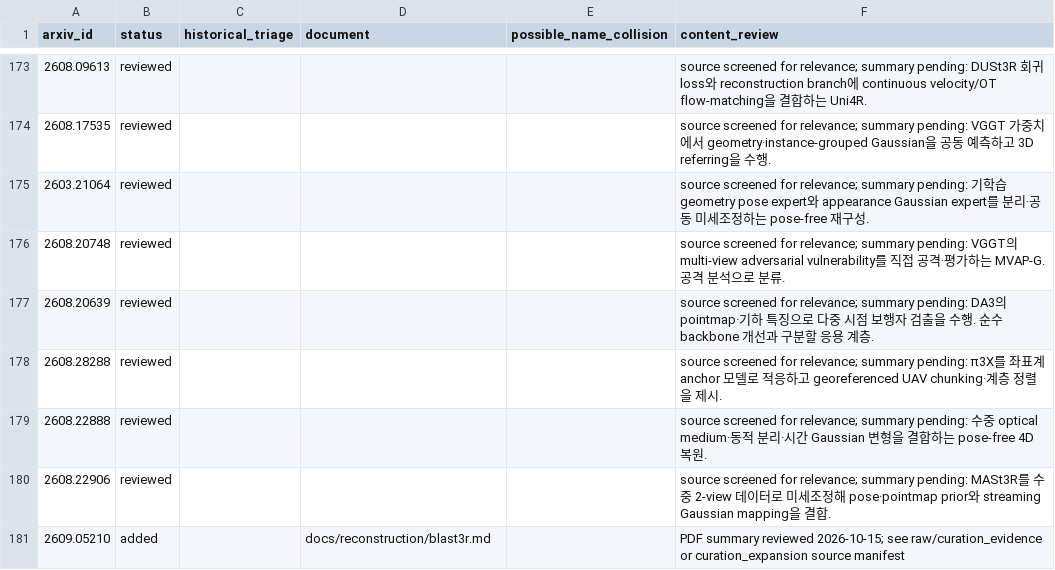
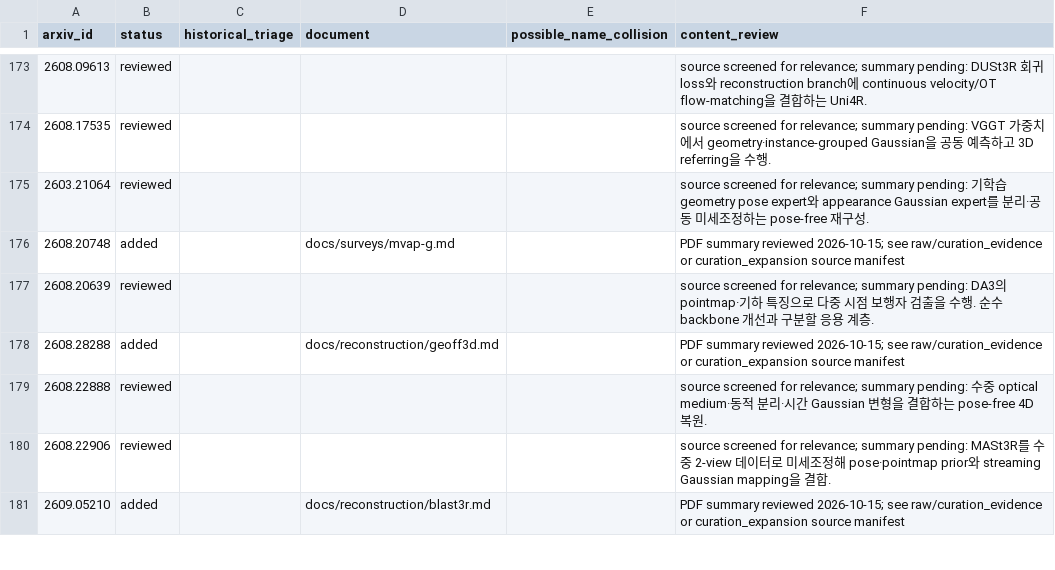
Before and after one commit to minoTrey/DUSt3R-Paper-Collection, a TSV file: candidates/reconciliation.tsv, drawn as a sheet; only a part is shown, gaps mark what is left out; the diff covers the shown part only.

Commit message:
Add thirteen source-reviewed geometry papers and redesign collection homepage

```diff
--- a/candidates/reconciliation.tsv
+++ b/candidates/reconciliation.tsv
@@ -175,5 +175,5 @@ arxiv_id	status	historical_triage	document	possible_name_collision	content_revie
 2603.21064	reviewed				source screened for relevance; summary pending: 기학습 geometry pose expert와 appearance Gaussian expert를 분리·공동 미세조정하는 pose-free 재구성.
-2608.20748	reviewed				source screened for relevance; summary pending: VGGT의 multi-view adversarial vulnerability를 직접 공격·평가하는 MVAP-G. 공격 분석으로 분류.
+2608.20748	added		docs/surveys/mvap-g.md		PDF summary reviewed 2026-10-15; see raw/curation_evidence or curation_expansion source manifest
 2608.20639	reviewed				source screened for relevance; summary pending: DA3의 pointmap·기하 특징으로 다중 시점 보행자 검출을 수행. 순수 backbone 개선과 구분할 응용 계층.
-2608.28288	reviewed				source screened for relevance; summary pending: π3X를 좌표계 anchor 모델로 적응하고 georeferenced UAV chunking·계층 정렬을 제시.
+2608.28288	added		docs/reconstruction/geoff3d.md		PDF summary reviewed 2026-10-15; see raw/curation_evidence or curation_expansion source manifest
 2608.22888	reviewed				source screened for relevance; summary pending: 수중 optical medium·동적 분리·시간 Gaussian 변형을 결합하는 pose-free 4D 복원.
```
Also changed, not shown: 33 edited cells elsewhere in this file, 48 other files.
